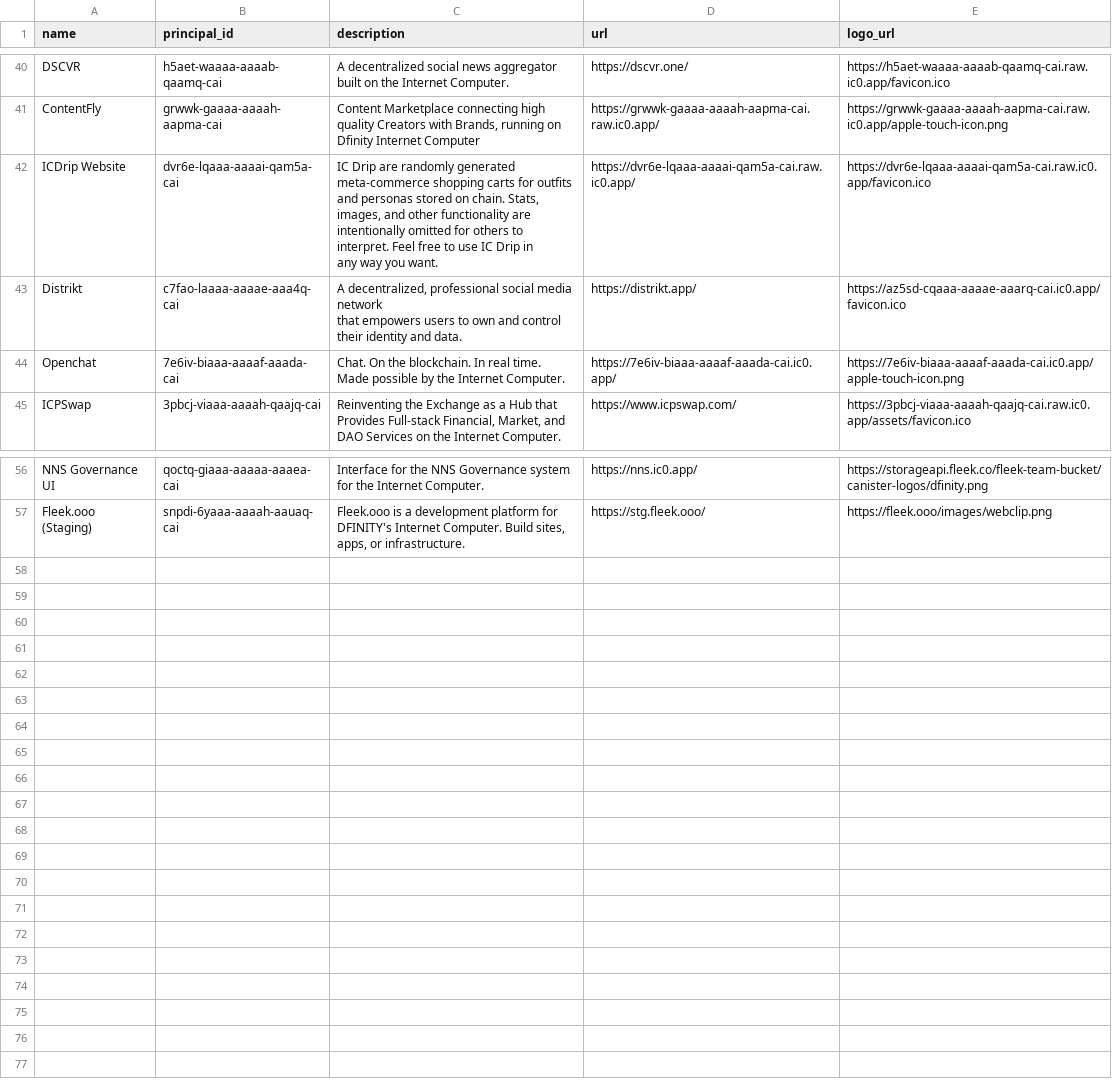
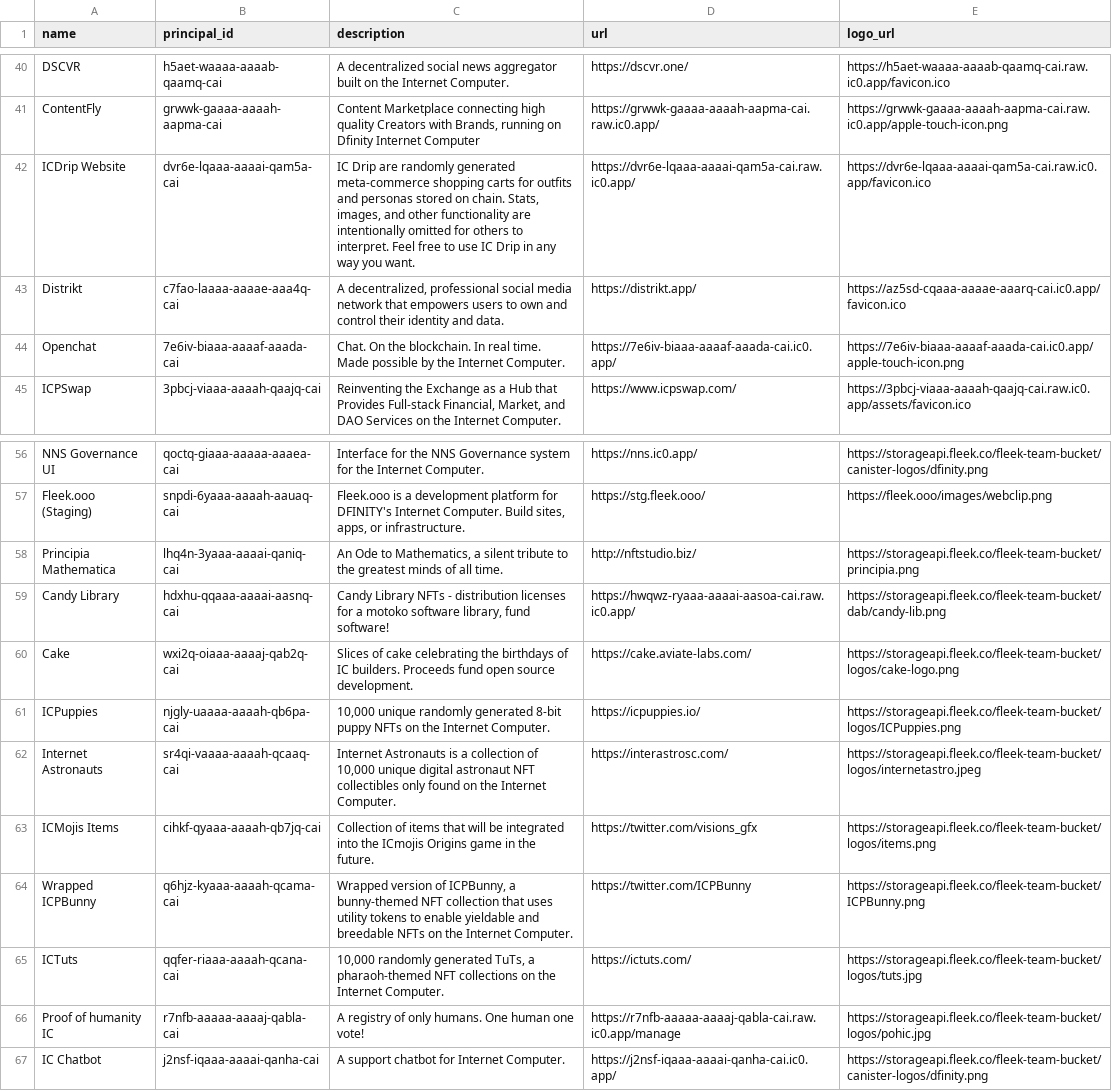
Before and after one commit to Psychedelic/dab, a CSV file: registries/canister_registry/list.csv, drawn as a sheet; only a part is shown, gaps mark what is left out.

```diff
--- a/registries/canister_registry/list.csv
+++ b/registries/canister_registry/list.csv
@@ -41,8 +41,4 @@ DSCVR,h5aet-waaaa-aaaab-qaamq-cai,A decentralized social news aggregator built o
 ContentFly,grwwk-gaaaa-aaaah-aapma-cai,"Content Marketplace connecting high quality Creators with Brands, running on Dfinity Internet Computer",https://grwwk-gaaaa-aaaah-aapma-cai.raw.ic0.app/,https://grwwk-gaaaa-aaaah-aapma-cai.raw.ic0.app/apple-touch-icon.png
-ICDrip Website,dvr6e-lqaaa-aaaai-qam5a-cai,"IC Drip are randomly generated meta-commerce shopping carts for outfits
-    and personas stored on chain. Stats, images, and other functionality are
-    intentionally omitted for others to interpret. Feel free to use IC Drip in
-    any way you want.",https://dvr6e-lqaaa-aaaai-qam5a-cai.raw.ic0.app/,https://dvr6e-lqaaa-aaaai-qam5a-cai.raw.ic0.app/favicon.ico
-Distrikt,c7fao-laaaa-aaaae-aaa4q-cai,"A decentralized, professional social media network
-that empowers users to own and control their identity and data.",https://distrikt.app/,https://az5sd-cqaaa-aaaae-aaarq-cai.ic0.app/favicon.ico
+ICDrip Website,dvr6e-lqaaa-aaaai-qam5a-cai,"IC Drip are randomly generated meta-commerce shopping carts for outfits and personas stored on chain. Stats, images, and other functionality are intentionally omitted for others to interpret. Feel free to use IC Drip in any way you want.",https://dvr6e-lqaaa-aaaai-qam5a-cai.raw.ic0.app/,https://dvr6e-lqaaa-aaaai-qam5a-cai.raw.ic0.app/favicon.ico
+Distrikt,c7fao-laaaa-aaaae-aaa4q-cai,"A decentralized, professional social media network that empowers users to own and control their identity and data.",https://distrikt.app/,https://az5sd-cqaaa-aaaae-aaarq-cai.ic0.app/favicon.ico
 Openchat,7e6iv-biaaa-aaaaf-aaada-cai,Chat. On the blockchain. In real time. Made possible by the Internet Computer. ,https://7e6iv-biaaa-aaaaf-aaada-cai.ic0.app/,https://7e6iv-biaaa-aaaaf-aaada-cai.ic0.app/apple-touch-icon.png
@@ -64 +60,11 @@ NNS Governance UI,qoctq-giaaa-aaaaa-aaaea-cai,Interface for the NNS Governance s
 Fleek.ooo (Staging),snpdi-6yaaa-aaaah-aauaq-cai,"Fleek.ooo is a development platform for DFINITY's Internet Computer. Build sites, apps, or infrastructure.",https://stg.fleek.ooo/,https://fleek.ooo/images/webclip.png
+Principia Mathematica,lhq4n-3yaaa-aaaai-qaniq-cai,"An Ode to Mathematics, a silent tribute to the greatest minds of all time.",http://nftstudio.biz/,https://storageapi.fleek.co/fleek-team-bucket/principia.png
+Candy Library,hdxhu-qqaaa-aaaai-aasnq-cai,"Candy Library NFTs - distribution licenses for a motoko software library, fund software!",https://hwqwz-ryaaa-aaaai-aasoa-cai.raw.ic0.app/,https://storageapi.fleek.co/fleek-team-bucket/dab/candy-lib.png
+Cake,wxi2q-oiaaa-aaaaj-qab2q-cai,Slices of cake celebrating the birthdays of IC builders. Proceeds fund open source development.,https://cake.aviate-labs.com/,https://storageapi.fleek.co/fleek-team-bucket/logos/cake-logo.png
+ICPuppies,njgly-uaaaa-aaaah-qb6pa-cai,"10,000 unique randomly generated 8-bit puppy NFTs on the Internet Computer.",https://icpuppies.io/,https://storageapi.fleek.co/fleek-team-bucket/logos/ICPuppies.png
+Internet Astronauts,sr4qi-vaaaa-aaaah-qcaaq-cai,"Internet Astronauts is a collection of 10,000 unique digital astronaut NFT collectibles only found on the Internet Computer.",https://interastrosc.com/,https://storageapi.fleek.co/fleek-team-bucket/logos/internetastro.jpeg
+ICMojis Items,cihkf-qyaaa-aaaah-qb7jq-cai,Collection of items that will be integrated into the ICmojis Origins game in the future.,https://twitter.com/visions_gfx,https://storageapi.fleek.co/fleek-team-bucket/logos/items.png
+Wrapped ICPBunny,q6hjz-kyaaa-aaaah-qcama-cai,"Wrapped version of ICPBunny, a bunny-themed NFT collection that uses utility tokens to enable yieldable and breedable NFTs on the Internet Computer.",https://twitter.com/ICPBunny,https://storageapi.fleek.co/fleek-team-bucket/ICPBunny.png
+ICTuts,qqfer-riaaa-aaaah-qcana-cai,"10,000 randomly generated TuTs, a pharaoh-themed NFT collections on the Internet Computer.",https://ictuts.com/,https://storageapi.fleek.co/fleek-team-bucket/logos/tuts.jpg
+Proof of humanity IC,r7nfb-aaaaa-aaaaj-qabla-cai,A registry of only humans. One human one vote!,https://r7nfb-aaaaa-aaaaj-qabla-cai.raw.ic0.app/manage,https://storageapi.fleek.co/fleek-team-bucket/logos/pohic.jpg
+IC Chatbot,j2nsf-iqaaa-aaaai-qanha-cai,A support chatbot for Internet Computer.,https://j2nsf-iqaaa-aaaai-qanha-cai.ic0.app/,https://storageapi.fleek.co/fleek-team-bucket/canister-logos/dfinity.png
```
Also changed, not shown: 3 other files.
